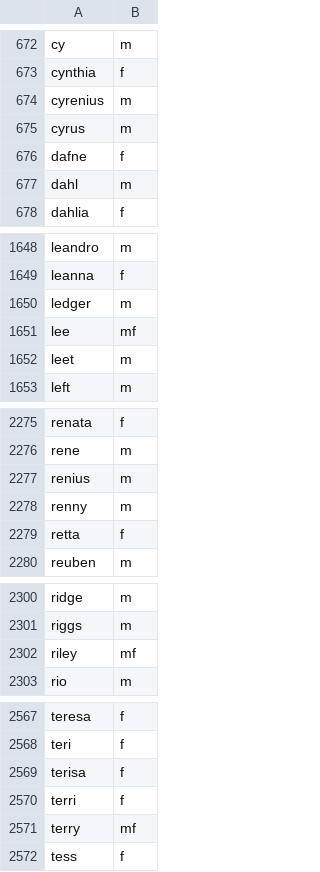
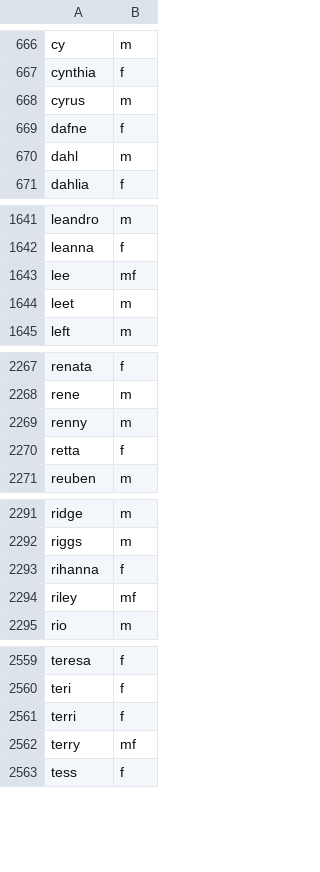
Before and after one commit to jkugelman/crossword, a CSV file: wordlists/first-names.csv, drawn as a sheet; only a part is shown, gaps mark what is left out; the diff covers the shown part only.

```diff
--- a/wordlists/first-names.csv
+++ b/wordlists/first-names.csv
@@ -673,3 +667,2 @@ cy,m
 cynthia,f
-cyrenius,m
 cyrus,m
@@ -1649,3 +1642,2 @@ leandro,m
 leanna,f
-ledger,m
 lee,mf
@@ -2276,3 +2268,2 @@ renata,f
 rene,m
-renius,m
 renny,m
@@ -2301,2 +2292,3 @@ ridge,m
 riggs,m
+rihanna,f
 riley,mf
@@ -2568,3 +2560,2 @@ teresa,f
 teri,f
-terisa,f
 terri,f
```
Also changed, not shown: 28 removed rows and 2 edited cells elsewhere in this file.
